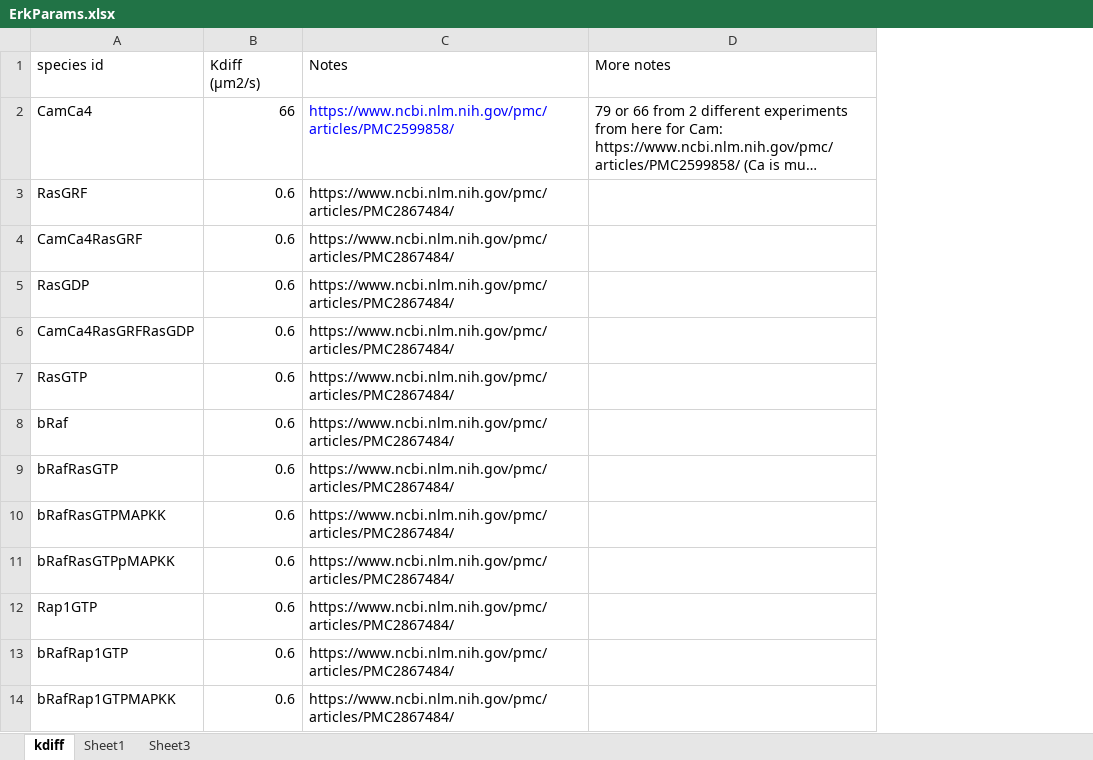
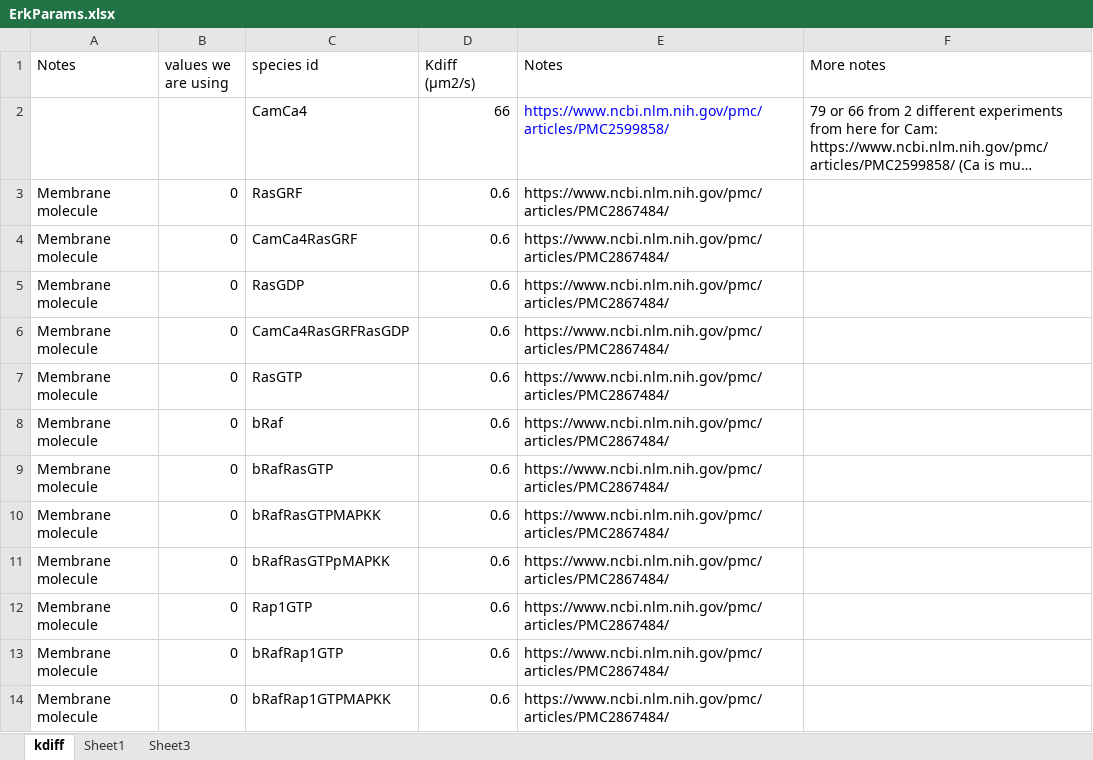
Before and after one commit to neurord/ERK, an Excel workbook: ErkParams.xlsx, sheet kdiff, drawn as a sheet; only a part is shown; long unchanged cells end in …; values as stored, in another font and other column widths than the file's, no borders; the diff names each change by its address in the sheet, - before the commit and + after, or states it on an @@ line.

```diff
--- a/ErkParams.xlsx (sheet kdiff)
+++ b/ErkParams.xlsx (sheet kdiff)
+column A (Notes), rows 3-14: all Membrane molecule
+column B (values we are using), rows 3-14: all 0
```
Also changed, not shown: sheet Sheet1, 3 other files.
